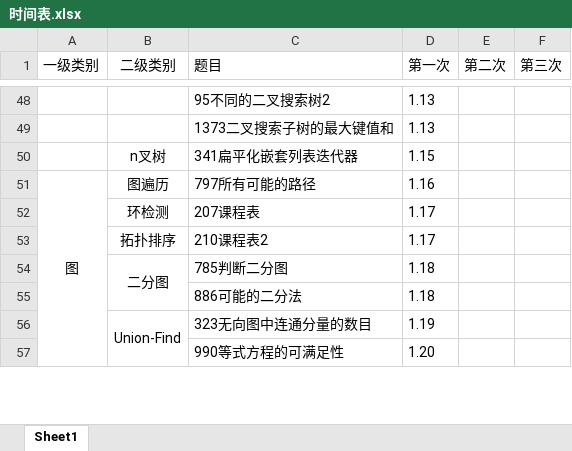
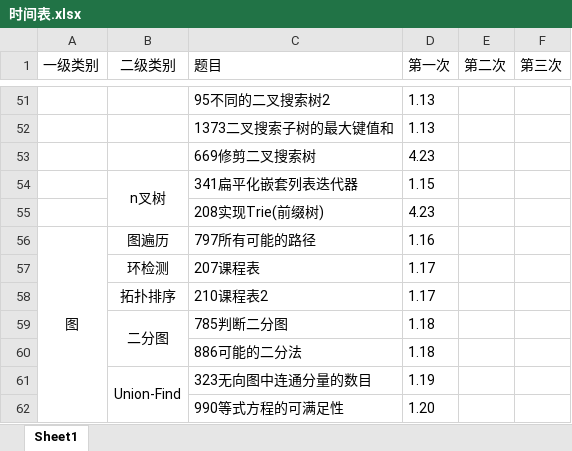
Before and after one commit to lisan97/leetcode, an Excel workbook: 时间表.xlsx, sheet Sheet1, drawn as a sheet; only a part is shown, gaps mark what is left out; values as stored, in another font and other column widths than the file's, no borders; addresses are those after the commit; the diff covers the shown part only; the diff names each change by its address in the sheet, - before the commit and + after, or states it on an @@ line.

```diff
--- a/时间表.xlsx (sheet Sheet1)
+++ b/时间表.xlsx (sheet Sheet1)
+row 53:  |  | 669修剪二叉搜索树 | 4.23
+B54:B55 merged
+row 55:  |  | 208实现Trie(前缀树) | 4.23
```
Also changed, not shown: 7 added rows, 4 removed rows, 4 moved rows, 4 edited cells and merged cells elsewhere in this sheet, 18 other files.
